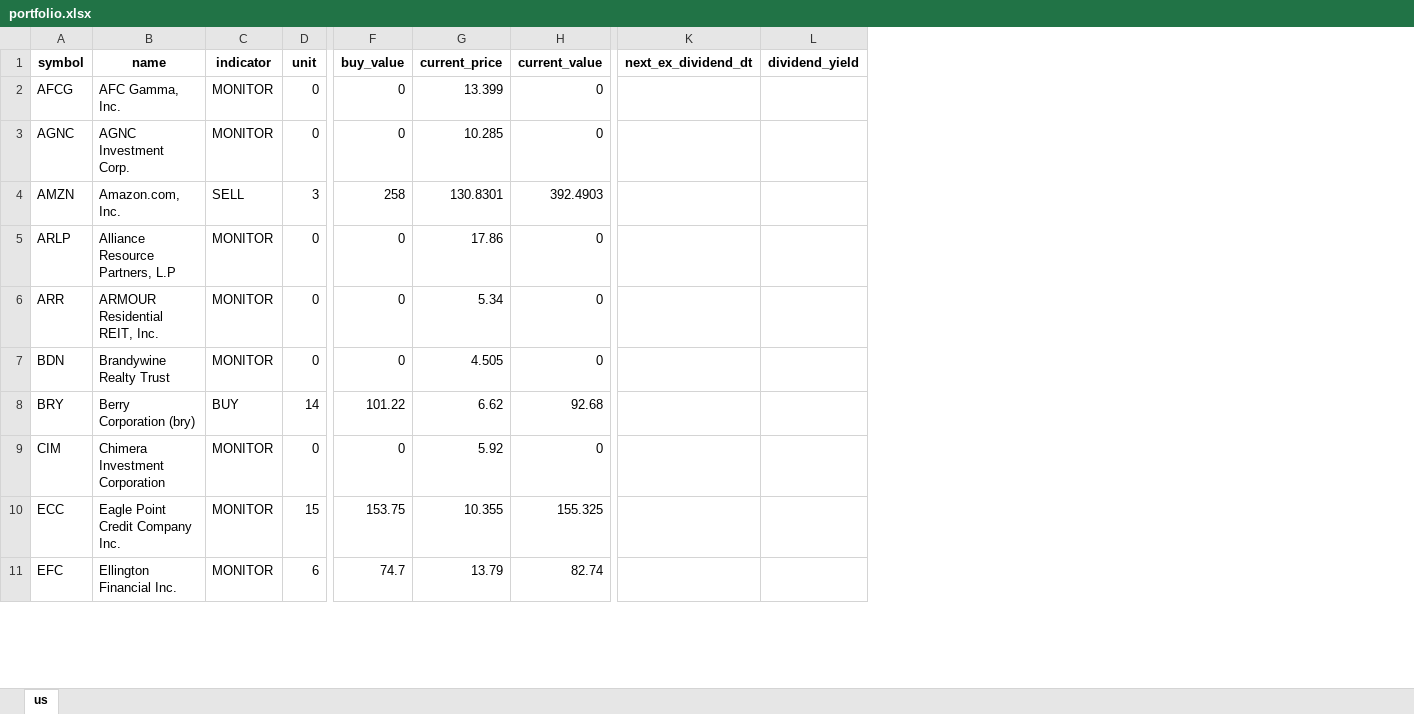
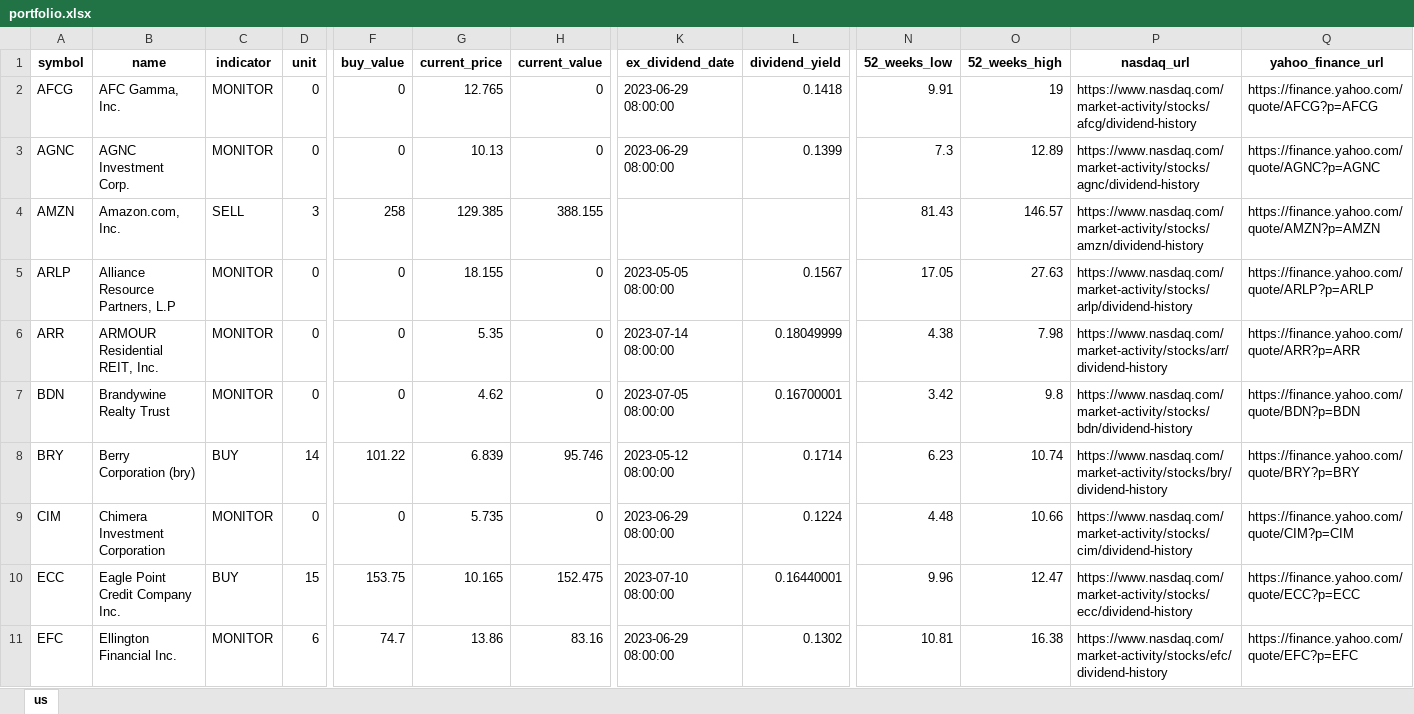
Before and after one commit to alpha2phi-platform/alphalib, an Excel workbook: data/portfolio.xlsx, sheet us, drawn as a sheet; only a part is shown, gaps mark what is left out; values as stored, in another font and other column widths than the file's, no borders; removed rows and columns are numbered as before the commit, all else as after; the diff covers the shown part only; the diff names each change by its address in the sheet, - before the commit and + after, or states it on an @@ line.

```diff
--- a/data/portfolio.xlsx (sheet us)
+++ b/data/portfolio.xlsx (sheet us)
-column K (next_ex_dividend_dt), empty
+column K (ex_dividend_date), rows 2-11: 2023-06-29 08:00:00 | 2023-06-29 08:00:00 |  | 2023-05-05 08:00:00 | 2023-07-14 08:00:00 | 2023-07-05 08:00:00 | 2023-05-12 08:00:00 | 2023-06-29 08:00:00 | 2023-07-10 08:00:00 | 2023-06-29 08:00:00
+column N (52_weeks_low), rows 2-11: 9.91 | 7.3 | 81.43 | 17.05 | 4.38 | 3.42 | 6.23 | 4.48 | 9.96 | 10.81
+column O (52_weeks_high), rows 2-11: 19 | 12.89 | 146.57 | 27.63 | 7.98 | 9.8 | 10.74 | 10.66 | 12.47 | 16.38
+column P (nasdaq_url), rows 2-11: https://www.nasdaq.com/market-activity/stocks/afcg/dividend-history | https://www.nasdaq.com/market-activity/stocks/agnc/dividend-history | https://www.nasdaq.com/market-activity/stocks/amzn/dividend-history | https://www.nasdaq.com/market-activity/stocks/arlp/dividend-history | https://www.nasdaq.com/market-activity/stocks/arr/dividend-history | https://www.nasdaq.com/market-activity/stocks/bdn/dividend-history | https://www.nasdaq.com/market-activity/stocks/bry/dividend-history | https://www.nasdaq.com/market-activity/stocks/cim/dividend-history | https://www.nasdaq.com/market-activity/stocks/ecc/dividend-history | https://www.nasdaq.com/market-activity/stocks/efc/dividend-history
+column Q (yahoo_finance_url), rows 2-11: https://finance.yahoo.com/quote/AFCG?p=AFCG | https://finance.yahoo.com/quote/AGNC?p=AGNC | https://finance.yahoo.com/quote/AMZN?p=AMZN | https://finance.yahoo.com/quote/ARLP?p=ARLP | https://finance.yahoo.com/quote/ARR?p=ARR | https://finance.yahoo.com/quote/BDN?p=BDN | https://finance.yahoo.com/quote/BRY?p=BRY | https://finance.yahoo.com/quote/CIM?p=CIM | https://finance.yahoo.com/quote/ECC?p=ECC | https://finance.yahoo.com/quote/EFC?p=EFC
-G2 (current_price): 13.399
+G2 (current_price): 12.765
-L2 (dividend_yield): (empty)
+L2 (dividend_yield): 0.1418
-G3 (current_price): 10.285
+G3 (current_price): 10.13
-L3 (dividend_yield): (empty)
+L3 (dividend_yield): 0.1399
-G4 (current_price): 130.8301
+G4 (current_price): 129.385
-H4 (current_value): 392.4903
+H4 (current_value): 388.155
-G5 (current_price): 17.86
+G5 (current_price): 18.155
-L5 (dividend_yield): (empty)
+L5 (dividend_yield): 0.1567
-G6 (current_price): 5.34
+G6 (current_price): 5.35
-L6 (dividend_yield): (empty)
+L6 (dividend_yield): 0.18049999
-G7 (current_price): 4.505
+G7 (current_price): 4.62
-L7 (dividend_yield): (empty)
+L7 (dividend_yield): 0.16700001
-G8 (current_price): 6.62
+G8 (current_price): 6.839
-H8 (current_value): 92.68
+H8 (current_value): 95.746
-L8 (dividend_yield): (empty)
+L8 (dividend_yield): 0.1714
-G9 (current_price): 5.92
+G9 (current_price): 5.735
-L9 (dividend_yield): (empty)
+L9 (dividend_yield): 0.1224
-C10 (indicator): MONITOR
+C10 (indicator): BUY
-G10 (current_price): 10.355
+G10 (current_price): 10.165
-H10 (current_value): 155.325
+H10 (current_value): 152.475
-L10 (dividend_yield): (empty)
+L10 (dividend_yield): 0.16440001
-G11 (current_price): 13.79
+G11 (current_price): 13.86
-H11 (current_value): 82.74
+H11 (current_value): 83.16
-L11 (dividend_yield): (empty)
+L11 (dividend_yield): 0.1302
```
Also changed, not shown: 56 edited cells elsewhere in this sheet, 3 other files.
